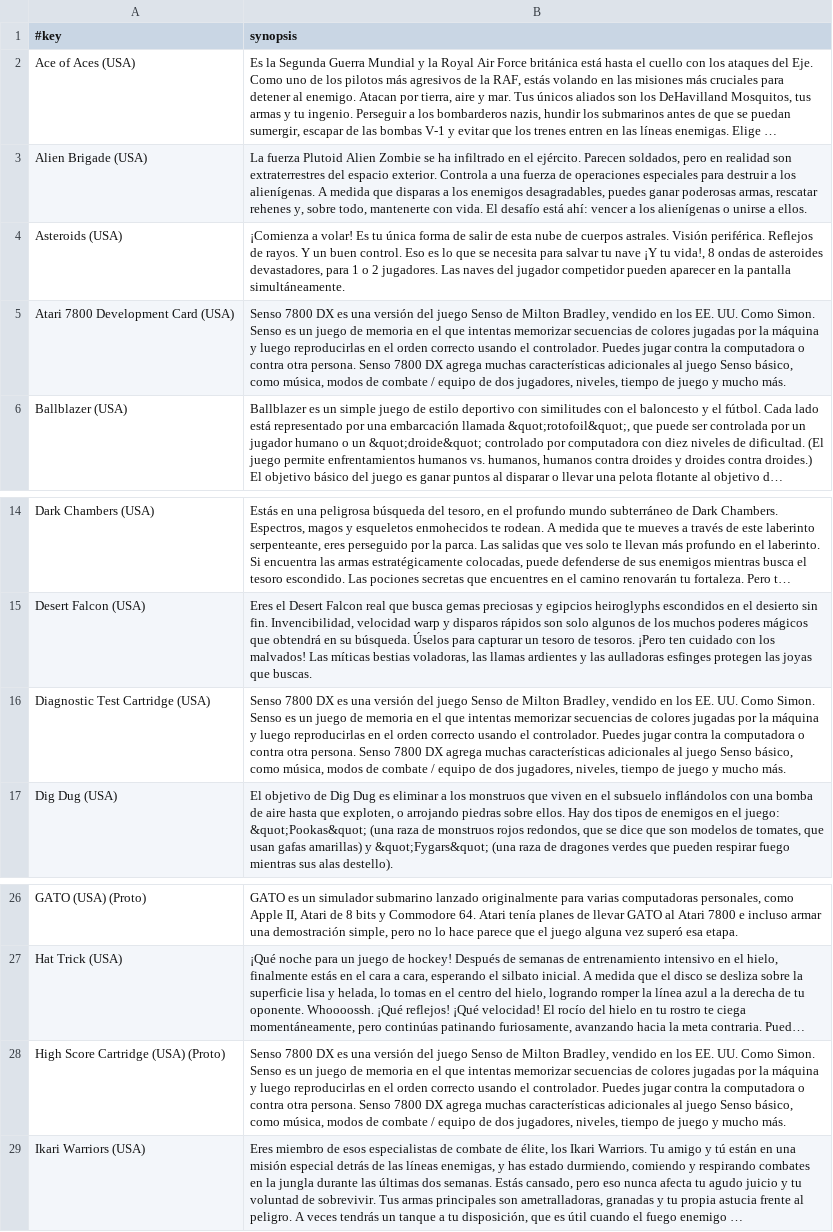
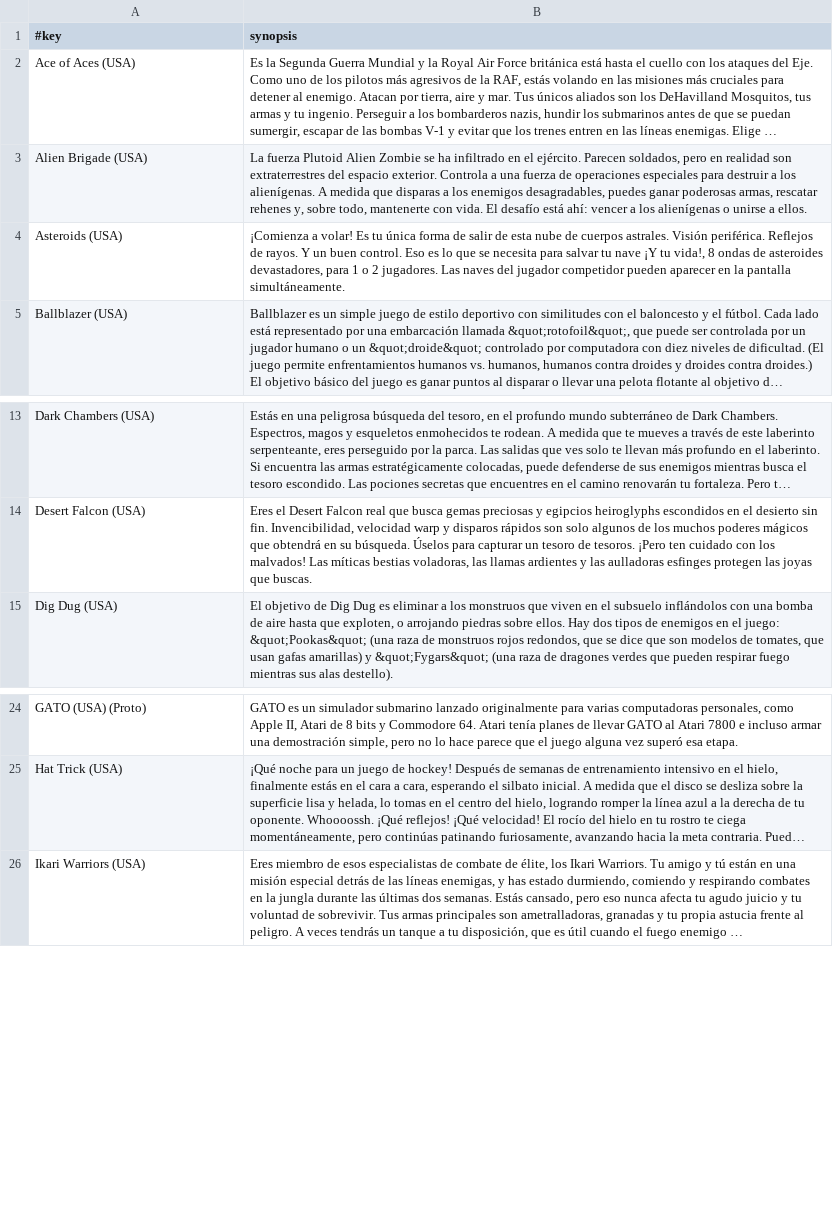
Before and after one commit to chipster6502/artworkdb-atari, a TSV file: docs/ATARI7800/Artwork/synopsis_es.tsv, drawn as a sheet; only a part is shown, gaps mark what is left out; long unchanged cells end in …; the diff names each change by its address in the sheet, - before the commit and + after, or states it on an @@ line.

Commit message:
chore(atari7800): update box2d artwork

```diff
--- a/docs/ATARI7800/Artwork/synopsis_es.tsv
+++ b/docs/ATARI7800/Artwork/synopsis_es.tsv
-row 5: Atari 7800 Development Card (USA) | Senso 7800 DX es una versión del juego Senso de Milton Bradley, vendido en los EE. UU. Como Simon. Senso es un juego de memoria en el que intentas memorizar secuencias de colores jugadas por la máquina y luego reproducirlas en el orden correcto usando el controlador. Puedes jugar contra la computadora o contra otra persona. Senso 7800 DX agrega muchas características adicionales al juego Senso básico, como música, modos de combate / equipo de dos jugadores, niveles, tiempo de juego y mucho más.
-row 16: Diagnostic Test Cartridge (USA) | Senso 7800 DX es una versión del juego Senso de Milton Bradley, vendido en los EE. UU. Como Simon. Senso es un juego de memoria en el que intentas memorizar secuencias de colores jugadas por la máquina y luego reproducirlas en el orden correcto usando el controlador. Puedes jugar contra la computadora o contra otra persona. Senso 7800 DX agrega muchas características adicionales al juego Senso básico, como música, modos de combate / equipo de dos jugadores, niveles, tiempo de juego y mucho más.
-row 28: High Score Cartridge (USA) (Proto) | Senso 7800 DX es una versión del juego Senso de Milton Bradley, vendido en los EE. UU. Como Simon. Senso es un juego de memoria en el que intentas memorizar secuencias de colores jugadas por la máquina y luego reproducirlas en el orden correcto usando el controlador. Puedes jugar contra la computadora o contra otra persona. Senso 7800 DX agrega muchas características adicionales al juego Senso básico, como música, modos de combate / equipo de dos jugadores, niveles, tiempo de juego y mucho más.
```
Also changed, not shown: docs/ATARI7800/Artwork/gameinfo.tsv, 1 other file.
